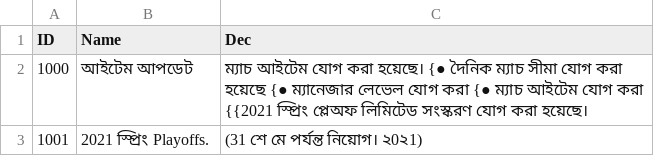
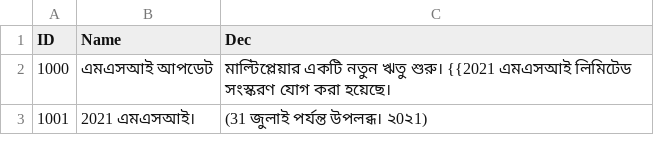
Before and after one commit to hucce/LOLManager_Transfer, a CSV file: CSVTrans/Bengali/Notice.csv, drawn as a sheet.

```diff
--- a/CSVTrans/Bengali/Notice.csv
+++ b/CSVTrans/Bengali/Notice.csv
@@ -1,3 +1,3 @@
 ID,Name,Dec
-1000,আইটেম আপডেট,ম্যাচ আইটেম যোগ করা হয়েছে। {● দৈনিক ম্যাচ সীমা যোগ করা হয়েছে {● ম্যানেজার লেভেল যোগ করা {● ম্যাচ আইটেম যোগ করা {{2021 স্প্রিং প্লেঅফ লিমিটেড সংস্করণ যোগ করা হয়েছে।
-1001,2021 স্প্রিং Playoffs., (31 শে মে পর্যন্ত নিয়োগ। ২0২1)
+1000,এমএসআই আপডেট,মাল্টিপ্লেয়ার একটি নতুন ঋতু শুরু। {{2021 এমএসআই লিমিটেড সংস্করণ যোগ করা হয়েছে।
+1001,2021 এমএসআই।, (31 জুলাই পর্যন্ত উপলব্ধ। ২0২1)
```
Also changed, not shown: CSVTrans/Arabic/Notice.csv, CSVTrans/Hindi/Notice.csv, 17 other files.
